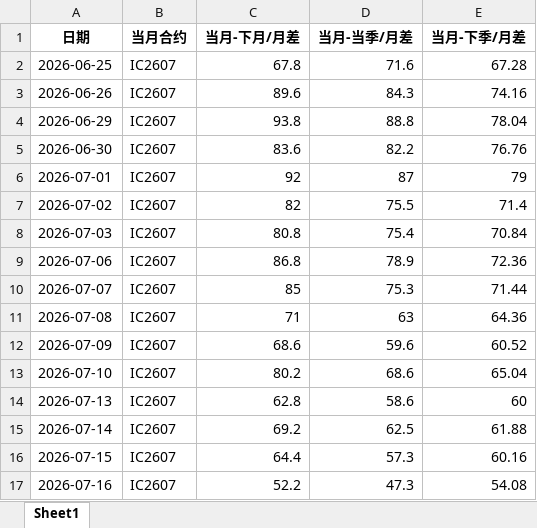
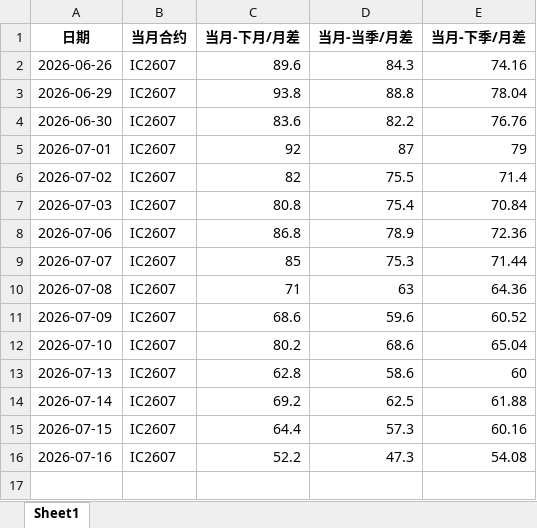
Before and after one commit to small-zhangfish/ic-futures-monitor, an Excel workbook: IC期货基差数据_最终版.xlsx, sheet Sheet1, drawn as a sheet; values as stored, in another font and other column widths than the file's, no borders; the diff names each change by its address in the sheet, - before the commit and + after, or states it on an @@ line.

```diff
--- a/IC期货基差数据_最终版.xlsx (sheet Sheet1)
+++ b/IC期货基差数据_最终版.xlsx (sheet Sheet1)
-row 2: 2026-06-25 | IC2607 | 67.8 | 71.6 | 67.28
```
Also changed, not shown: 3 other files.
